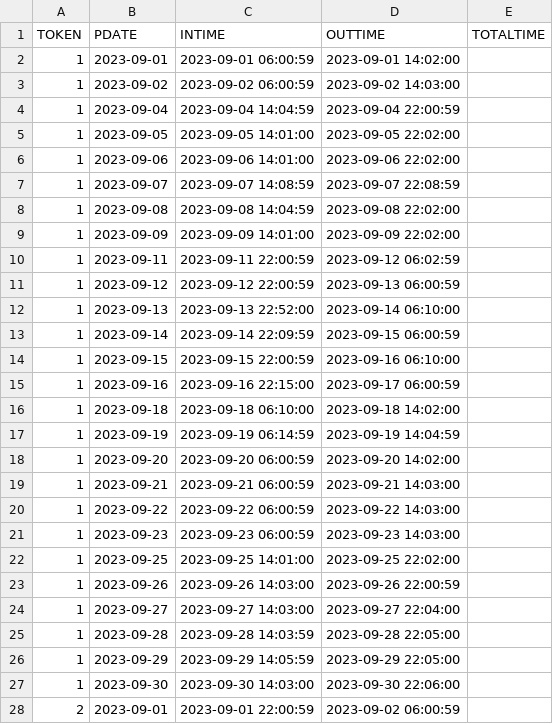
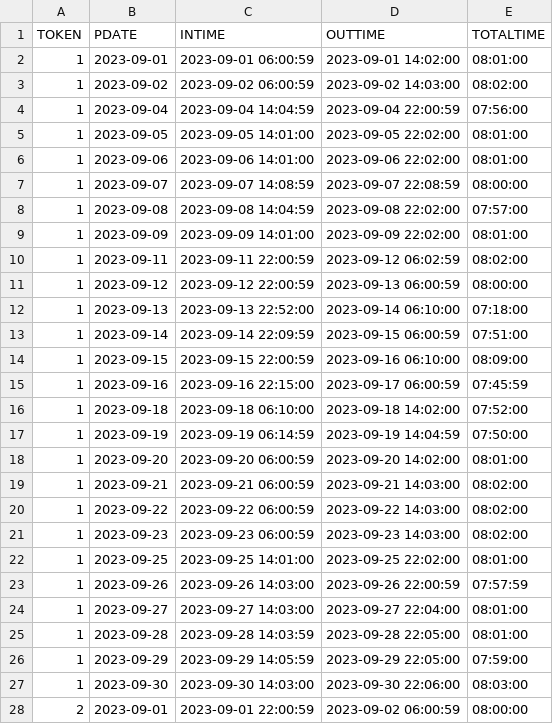
Before and after one commit to RakshithManjunath/VFPPython, a CSV file: 5thJan_punches.csv, drawn as a sheet; only a part is shown; the diff covers the shown part only.

```diff
--- a/5thJan_punches.csv
+++ b/5thJan_punches.csv
@@ -1,28 +1,28 @@
 TOKEN,PDATE,INTIME,OUTTIME,TOTALTIME
-1,2023-09-01,2023-09-01 06:00:59,2023-09-01 14:02:00,
-1,2023-09-02,2023-09-02 06:00:59,2023-09-02 14:03:00,
-1,2023-09-04,2023-09-04 14:04:59,2023-09-04 22:00:59,
-1,2023-09-05,2023-09-05 14:01:00,2023-09-05 22:02:00,
-1,2023-09-06,2023-09-06 14:01:00,2023-09-06 22:02:00,
-1,2023-09-07,2023-09-07 14:08:59,2023-09-07 22:08:59,
-1,2023-09-08,2023-09-08 14:04:59,2023-09-08 22:02:00,
-1,2023-09-09,2023-09-09 14:01:00,2023-09-09 22:02:00,
-1,2023-09-11,2023-09-11 22:00:59,2023-09-12 06:02:59,
-1,2023-09-12,2023-09-12 22:00:59,2023-09-13 06:00:59,
-1,2023-09-13,2023-09-13 22:52:00,2023-09-14 06:10:00,
-1,2023-09-14,2023-09-14 22:09:59,2023-09-15 06:00:59,
-1,2023-09-15,2023-09-15 22:00:59,2023-09-16 06:10:00,
-1,2023-09-16,2023-09-16 22:15:00,2023-09-17 06:00:59,
-1,2023-09-18,2023-09-18 06:10:00,2023-09-18 14:02:00,
-1,2023-09-19,2023-09-19 06:14:59,2023-09-19 14:04:59,
-1,2023-09-20,2023-09-20 06:00:59,2023-09-20 14:02:00,
-1,2023-09-21,2023-09-21 06:00:59,2023-09-21 14:03:00,
-1,2023-09-22,2023-09-22 06:00:59,2023-09-22 14:03:00,
-1,2023-09-23,2023-09-23 06:00:59,2023-09-23 14:03:00,
-1,2023-09-25,2023-09-25 14:01:00,2023-09-25 22:02:00,
-1,2023-09-26,2023-09-26 14:03:00,2023-09-26 22:00:59,
-1,2023-09-27,2023-09-27 14:03:00,2023-09-27 22:04:00,
-1,2023-09-28,2023-09-28 14:03:59,2023-09-28 22:05:00,
-1,2023-09-29,2023-09-29 14:05:59,2023-09-29 22:05:00,
-1,2023-09-30,2023-09-30 14:03:00,2023-09-30 22:06:00,
-2,2023-09-01,2023-09-01 22:00:59,2023-09-02 06:00:59,
+1,2023-09-01,2023-09-01 06:00:59,2023-09-01 14:02:00,08:01:00
+1,2023-09-02,2023-09-02 06:00:59,2023-09-02 14:03:00,08:02:00
+1,2023-09-04,2023-09-04 14:04:59,2023-09-04 22:00:59,07:56:00
+1,2023-09-05,2023-09-05 14:01:00,2023-09-05 22:02:00,08:01:00
+1,2023-09-06,2023-09-06 14:01:00,2023-09-06 22:02:00,08:01:00
+1,2023-09-07,2023-09-07 14:08:59,2023-09-07 22:08:59,08:00:00
+1,2023-09-08,2023-09-08 14:04:59,2023-09-08 22:02:00,07:57:00
+1,2023-09-09,2023-09-09 14:01:00,2023-09-09 22:02:00,08:01:00
+1,2023-09-11,2023-09-11 22:00:59,2023-09-12 06:02:59,08:02:00
+1,2023-09-12,2023-09-12 22:00:59,2023-09-13 06:00:59,08:00:00
+1,2023-09-13,2023-09-13 22:52:00,2023-09-14 06:10:00,07:18:00
+1,2023-09-14,2023-09-14 22:09:59,2023-09-15 06:00:59,07:51:00
+1,2023-09-15,2023-09-15 22:00:59,2023-09-16 06:10:00,08:09:00
+1,2023-09-16,2023-09-16 22:15:00,2023-09-17 06:00:59,07:45:59
+1,2023-09-18,2023-09-18 06:10:00,2023-09-18 14:02:00,07:52:00
+1,2023-09-19,2023-09-19 06:14:59,2023-09-19 14:04:59,07:50:00
+1,2023-09-20,2023-09-20 06:00:59,2023-09-20 14:02:00,08:01:00
+1,2023-09-21,2023-09-21 06:00:59,2023-09-21 14:03:00,08:02:00
+1,2023-09-22,2023-09-22 06:00:59,2023-09-22 14:03:00,08:02:00
+1,2023-09-23,2023-09-23 06:00:59,2023-09-23 14:03:00,08:02:00
+1,2023-09-25,2023-09-25 14:01:00,2023-09-25 22:02:00,08:01:00
+1,2023-09-26,2023-09-26 14:03:00,2023-09-26 22:00:59,07:57:59
+1,2023-09-27,2023-09-27 14:03:00,2023-09-27 22:04:00,08:01:00
+1,2023-09-28,2023-09-28 14:03:59,2023-09-28 22:05:00,08:01:00
+1,2023-09-29,2023-09-29 14:05:59,2023-09-29 22:05:00,07:59:00
+1,2023-09-30,2023-09-30 14:03:00,2023-09-30 22:06:00,08:03:00
+2,2023-09-01,2023-09-01 22:00:59,2023-09-02 06:00:59,08:00:00
```
Also changed, not shown: 7 edited cells elsewhere in this file, 1 other file.
